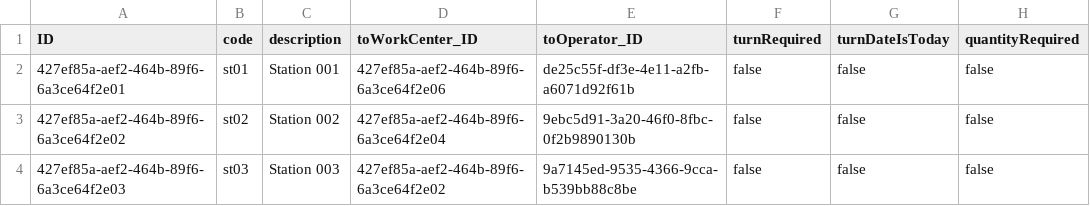
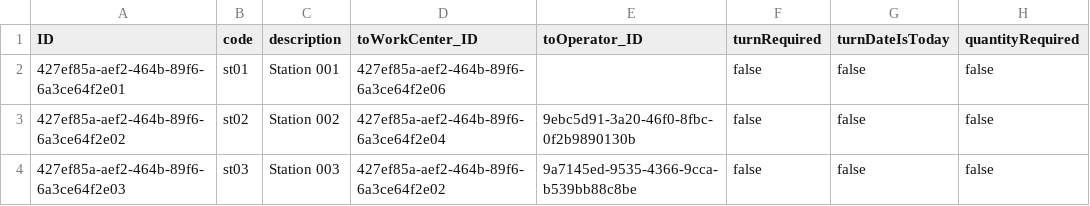
Before and after one commit to dongtianxiaozi/cap_filterfacets_test, a CSV file: db/data/com.seidor.sfc.md-Stations.csv, drawn as a sheet; only a part is shown; the diff names each change by its address in the sheet, - before the commit and + after, or states it on an @@ line.

```diff
--- a/db/data/com.seidor.sfc.md-Stations.csv
+++ b/db/data/com.seidor.sfc.md-Stations.csv
-E2 (toOperator_ID): de25c55f-df3e-4e11-a2fb-a6071d92f61b
+E2 (toOperator_ID): (empty)
```
Also changed, not shown: 8 other files.
